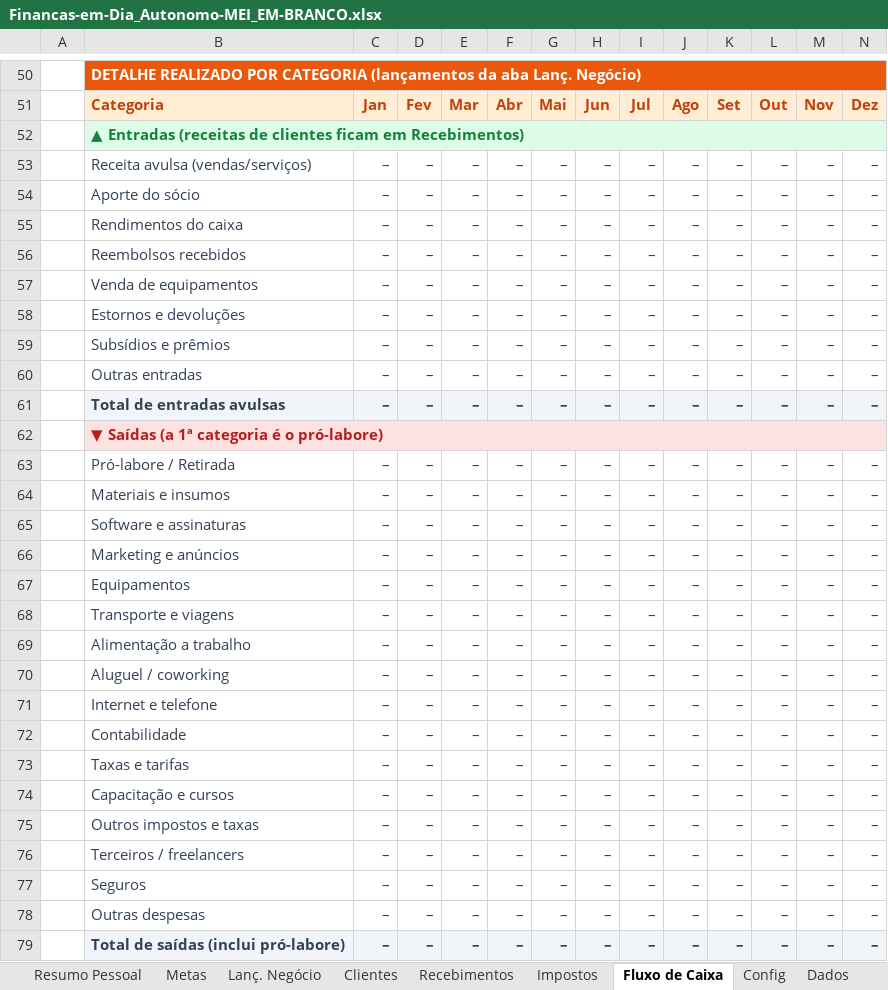
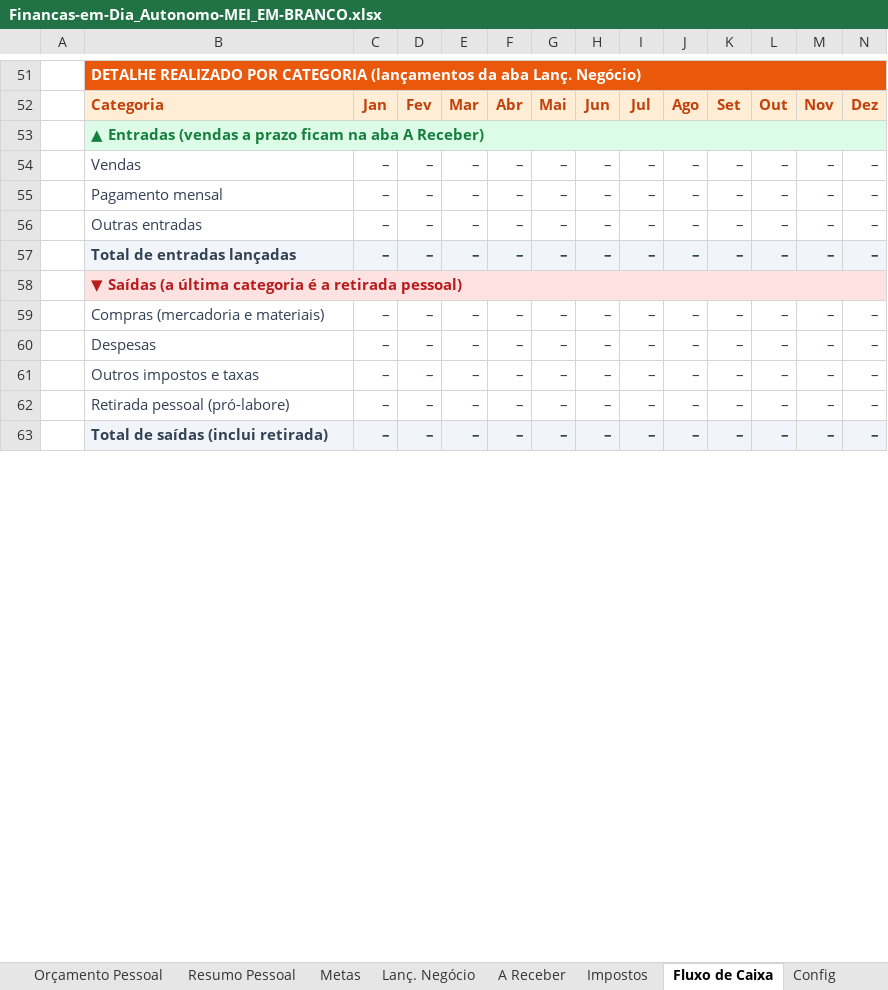
Before and after one commit to matheuslr3005/planilhadegastos, an Excel workbook: dist/Financas-em-Dia_Autonomo-MEI_EM-BRANCO.xlsx, sheet Fluxo de Caixa, drawn as a sheet; only a part is shown, gaps mark what is left out; values as stored, in another font and other column widths than the file's, no borders; charts and pictures and conditional formats not drawn; removed rows and columns are numbered as before the commit, all else as after; rows hold the shown columns only; the diff covers the shown part only; the diff names each change by its address in the sheet, - before the commit and + after, or states it on an @@ line.

```diff
--- a/dist/Financas-em-Dia_Autonomo-MEI_EM-BRANCO.xlsx (sheet Fluxo de Caixa)
+++ b/dist/Financas-em-Dia_Autonomo-MEI_EM-BRANCO.xlsx (sheet Fluxo de Caixa)
-sheet tab: Clientes
+sheet tab: A Receber
-sheet tab: Recebimentos
-B53: ▲ Entradas (receitas de clientes ficam em Recebimentos)
+B53: ▲ Entradas (vendas a prazo ficam na aba A Receber)
-row 53:  | Receita avulsa (vendas/serviços) | – | – | – | – | – | – | – | – | – | – | – | –
-row 54:  | Aporte do sócio | – | – | – | – | – | – | – | – | – | – | – | –
-B54: Rendimentos do caixa
+B54: Vendas
-row 56:  | Reembolsos recebidos | – | – | – | – | – | – | – | – | – | – | – | –
-B55: Venda de equipamentos
+B55: Pagamento mensal
-row 58:  | Estornos e devoluções | – | – | – | – | – | – | – | – | – | – | – | –
-row 59:  | Subsídios e prêmios | – | – | – | – | – | – | – | – | – | – | – | –
-B57: Total de entradas avulsas
+B57: Total de entradas lançadas
-B58: ▼ Saídas (a 1ª categoria é o pró-labore)
+B58: ▼ Saídas (a última categoria é a retirada pessoal)
-row 63:  | Pró-labore / Retirada | – | – | – | – | – | – | – | – | – | – | – | –
-B59: Materiais e insumos
+B59: Compras (mercadoria e materiais)
-row 65:  | Software e assinaturas | – | – | – | – | – | – | – | – | – | – | – | –
-row 66:  | Marketing e anúncios | – | – | – | – | – | – | – | – | – | – | – | –
-row 67:  | Equipamentos | – | – | – | – | – | – | – | – | – | – | – | –
-B60: Transporte e viagens
+B60: Despesas
-row 69:  | Alimentação a trabalho | – | – | – | – | – | – | – | – | – | – | – | –
-row 70:  | Aluguel / coworking | – | – | – | – | – | – | – | – | – | – | – | –
-row 71:  | Internet e telefone | – | – | – | – | – | – | – | – | – | – | – | –
-row 72:  | Contabilidade | – | – | – | – | – | – | – | – | – | – | – | –
-row 73:  | Taxas e tarifas | – | – | – | – | – | – | – | – | – | – | – | –
-row 74:  | Capacitação e cursos | – | – | – | – | – | – | – | – | – | – | – | –
-B62: Terceiros / freelancers
+B62: Retirada pessoal (pró-labore)
-row 77:  | Seguros | – | – | – | – | – | – | – | – | – | – | – | –
-row 78:  | Outras despesas | – | – | – | – | – | – | – | – | – | – | – | –
-B63: Total de saídas (inclui pró-labore)
+B63: Total de saídas (inclui retirada)
```
Also changed, not shown: 2 added rows, 1 removed row and 35 edited cells elsewhere in this sheet, sheet A Receber, sheet Lanç. Negócio, sheet Dados, sheet Config, sheet Impostos, sheet Início, 7 more sheets, formulas that keep their value, hidden cells, charts or pictures, dist/Financas-em-Dia_Autonomo-MEI_COM-EXEMPLO.xlsx, dist/Financas-em-Dia_Pessoal_COM-EXEMPLO.xlsx, 12 other files.
